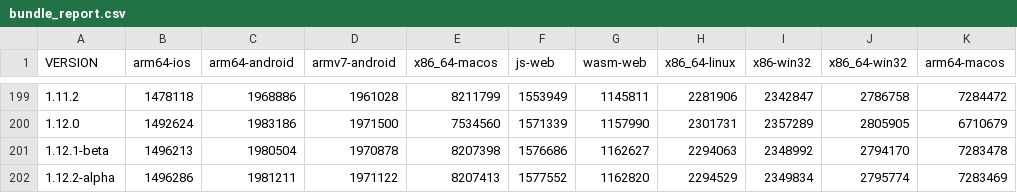
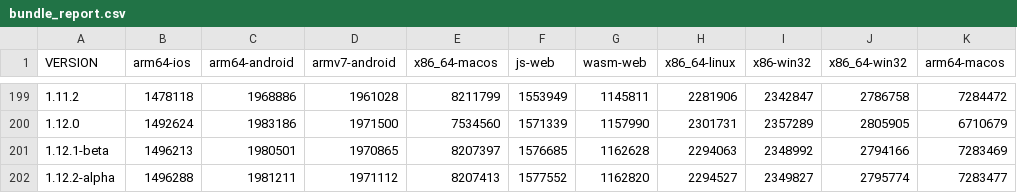
Before and after one commit to defold/build-size, a CSV file: bundle_report.csv, drawn as a sheet; only a part is shown, gaps mark what is left out.

Commit message:
Generated new size report and graph [skip ci]

```diff
--- a/bundle_report.csv
+++ b/bundle_report.csv
@@ -200,3 +200,3 @@ VERSION,arm64-ios,arm64-android,armv7-android,x86_64-macos,js-web,wasm-web,x86_6
 1.12.0,1492624,1983186,1971500,7534560,1571339,1157990,2301731,2357289,2805905,6710679
-1.12.1-beta,1496213,1980504,1970878,8207398,1576686,1162627,2294063,2348992,2794170,7283478
-1.12.2-alpha,1496286,1981211,1971122,8207413,1577552,1162820,2294529,2349834,2795774,7283469
+1.12.1-beta,1496213,1980501,1970865,8207397,1576685,1162628,2294063,2348992,2794166,7283469
+1.12.2-alpha,1496288,1981211,1971112,8207413,1577552,1162820,2294527,2349827,2795774,7283477
```
Also changed, not shown: 4 other files.
